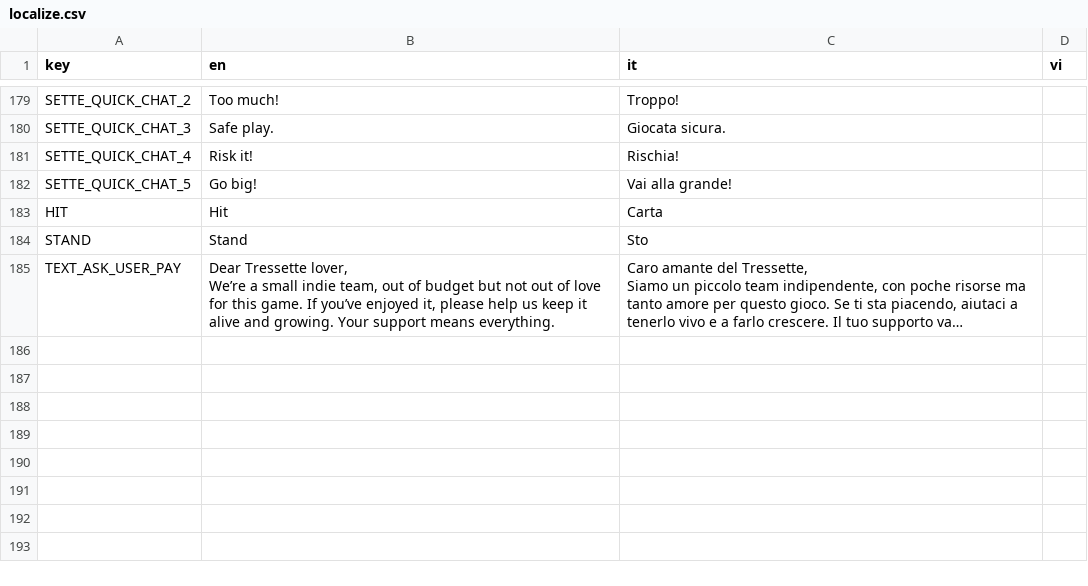
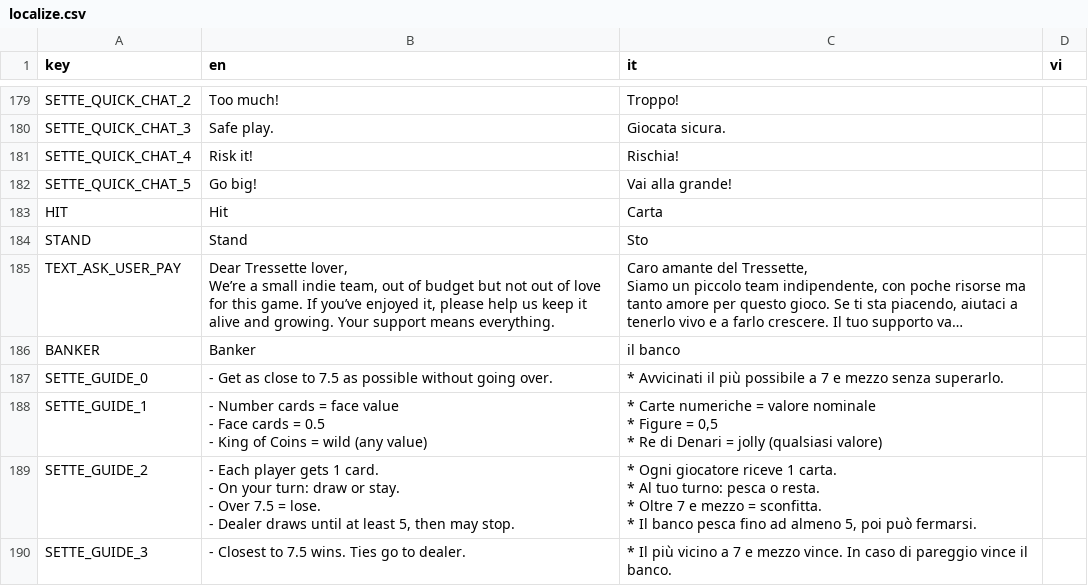
Before and after one commit to FCBTruong/tressette, a CSV file: localization/localize.csv, drawn as a sheet; only a part is shown, gaps mark what is left out; long unchanged cells end in …; ↵ is a line break in a cell; the diff names each change by its address in the sheet, - before the commit and + after, or states it on an @@ line.

```diff
--- a/localization/localize.csv
+++ b/localization/localize.csv
+row 186: BANKER | Banker | il banco
+row 187: SETTE_GUIDE_0 | - Get as close to 7.5 as possible without going over. | * Avvicinati il più possibile a 7 e mezzo senza superarlo.
+row 188: SETTE_GUIDE_1 | - Number cards = face value ↵ - Face cards = 0.5 ↵ - King of Coins = wild (any value) | * Carte numeriche = valore nominale ↵ * Figure = 0,5 ↵ * Re di Denari = jolly (qualsiasi valore)
+row 189: SETTE_GUIDE_2 | - Each player gets 1 card. ↵ - On your turn: draw or stay. ↵ - Over 7.5 = lose. ↵ - Dealer draws until at least 5, then may stop. | * Ogni giocatore riceve 1 carta. ↵ * Al tuo turno: pesca o resta. ↵ * Oltre 7 e mezzo = sconfitta. ↵ * Il banco pesca fino ad almeno 5, poi può fermarsi.
+row 190: SETTE_GUIDE_3 | - Closest to 7.5 wins. Ties go to dealer. | * Il più vicino a 7 e mezzo vince. In caso di pareggio vince il banco.
```
Also changed, not shown: 19 other files.
